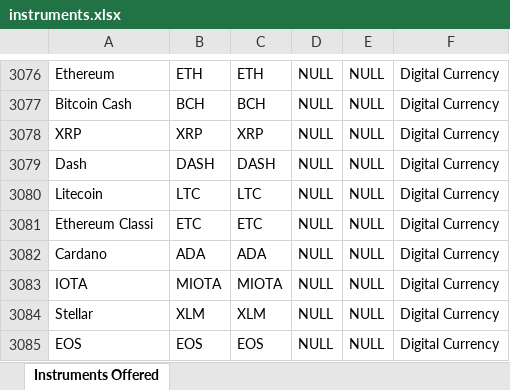
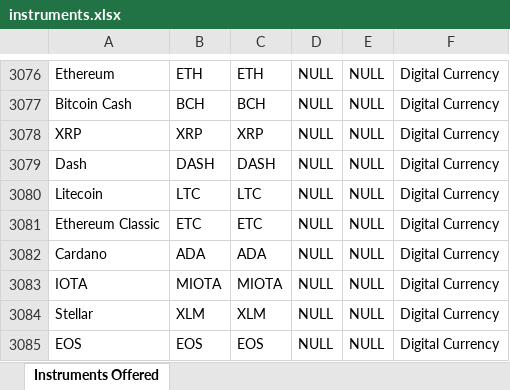
Before and after one commit to Yozer/tax-calculations, an Excel workbook: etoro/instruments.xlsx, sheet Instruments Offered, drawn as a sheet; only a part is shown, gaps mark what is left out; values as stored, in another font and other column widths than the file's, no borders; table styles not drawn; the diff names each change by its address in the sheet, - before the commit and + after, or states it on an @@ line.

Commit message:
fix eth classic

```diff
--- a/etoro/instruments.xlsx (sheet Instruments Offered)
+++ b/etoro/instruments.xlsx (sheet Instruments Offered)
-A3081: Ethereum Classi
+A3081: Ethereum Classic
```
